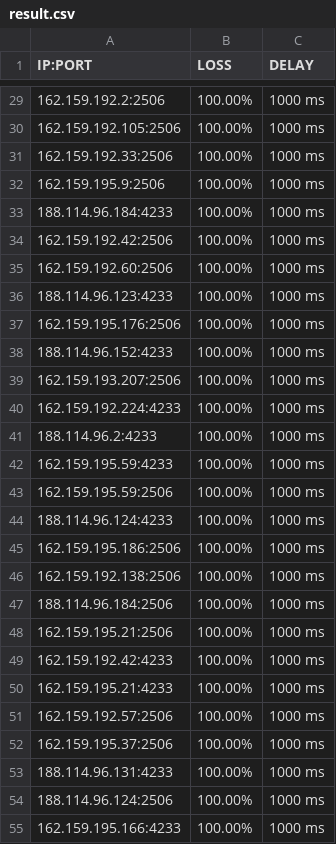
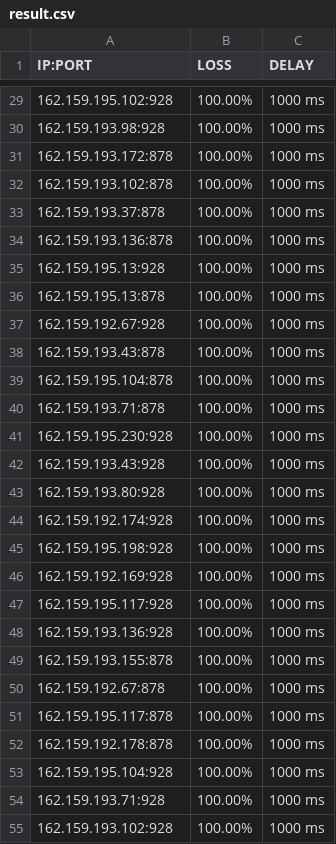
Before and after one commit to blesdmm/WARP2sub, a CSV file: result.csv, drawn as a sheet; only a part is shown, gaps mark what is left out; the diff covers the shown part only.

```diff
--- a/result.csv
+++ b/result.csv
@@ -29,27 +29,27 @@ IP:PORT, LOSS, DELAY
-162.159.192.2:2506,100.00%,1000 ms
-162.159.192.105:2506,100.00%,1000 ms
-162.159.192.33:2506,100.00%,1000 ms
-162.159.195.9:2506,100.00%,1000 ms
-188.114.96.184:4233,100.00%,1000 ms
-162.159.192.42:2506,100.00%,1000 ms
-162.159.192.60:2506,100.00%,1000 ms
-188.114.96.123:4233,100.00%,1000 ms
-162.159.195.176:2506,100.00%,1000 ms
-188.114.96.152:4233,100.00%,1000 ms
-162.159.193.207:2506,100.00%,1000 ms
-162.159.192.224:4233,100.00%,1000 ms
-188.114.96.2:4233,100.00%,1000 ms
-162.159.195.59:4233,100.00%,1000 ms
-162.159.195.59:2506,100.00%,1000 ms
-188.114.96.124:4233,100.00%,1000 ms
-162.159.195.186:2506,100.00%,1000 ms
-162.159.192.138:2506,100.00%,1000 ms
-188.114.96.184:2506,100.00%,1000 ms
-162.159.195.21:2506,100.00%,1000 ms
-162.159.192.42:4233,100.00%,1000 ms
-162.159.195.21:4233,100.00%,1000 ms
-162.159.192.57:2506,100.00%,1000 ms
-162.159.195.37:2506,100.00%,1000 ms
-188.114.96.131:4233,100.00%,1000 ms
-188.114.96.124:2506,100.00%,1000 ms
-162.159.195.166:4233,100.00%,1000 ms
+162.159.195.102:928,100.00%,1000 ms
+162.159.193.98:928,100.00%,1000 ms
+162.159.193.172:878,100.00%,1000 ms
+162.159.193.102:878,100.00%,1000 ms
+162.159.193.37:878,100.00%,1000 ms
+162.159.193.136:878,100.00%,1000 ms
+162.159.195.13:928,100.00%,1000 ms
+162.159.195.13:878,100.00%,1000 ms
+162.159.192.67:928,100.00%,1000 ms
+162.159.193.43:878,100.00%,1000 ms
+162.159.195.104:878,100.00%,1000 ms
+162.159.193.71:878,100.00%,1000 ms
+162.159.195.230:928,100.00%,1000 ms
+162.159.193.43:928,100.00%,1000 ms
+162.159.193.80:928,100.00%,1000 ms
+162.159.192.174:928,100.00%,1000 ms
+162.159.195.198:928,100.00%,1000 ms
+162.159.192.169:928,100.00%,1000 ms
+162.159.195.117:928,100.00%,1000 ms
+162.159.193.136:928,100.00%,1000 ms
+162.159.193.155:878,100.00%,1000 ms
+162.159.192.67:878,100.00%,1000 ms
+162.159.195.117:878,100.00%,1000 ms
+162.159.192.178:878,100.00%,1000 ms
+162.159.195.104:928,100.00%,1000 ms
+162.159.193.71:928,100.00%,1000 ms
+162.159.193.102:928,100.00%,1000 ms
```
Also changed, not shown: 173 edited cells elsewhere in this file, 1 other file.
